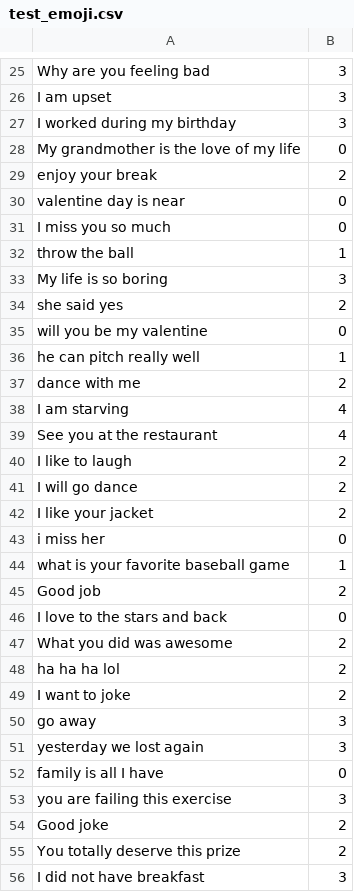
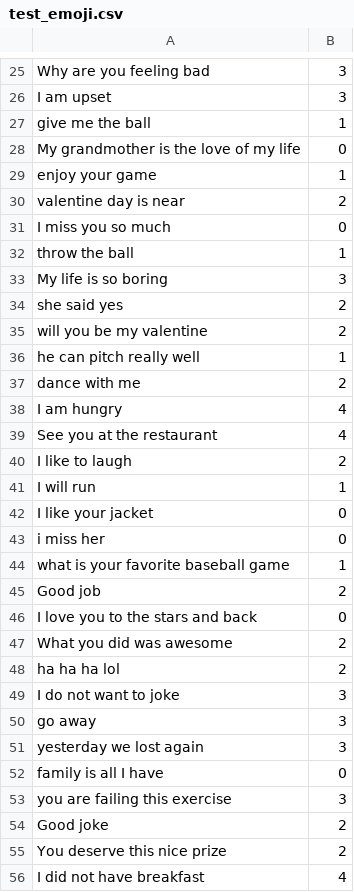
Before and after one commit to kmadhugit/SequenceModels, a CSV file: Emojify/data/test_emoji.csv, drawn as a sheet; only a part is shown, gaps mark what is left out; the diff covers the shown part only.

```diff
--- a/Emojify/data/test_emoji.csv
+++ b/Emojify/data/test_emoji.csv
@@ -26,6 +26,6 @@
 "I am upset	",3
-"I worked during my birthday	",3
+give me the ball,1
 "My grandmother is the love of my life	",0
-"enjoy your break	",2
-"valentine day is near	",0
+enjoy your game,1
+"valentine day is near	",2
 "I miss you so much	",0
@@ -34,10 +34,10 @@
 "she said yes	",2
-"will you be my valentine	",0
+"will you be my valentine	",2
 "he can pitch really well	",1
 "dance with me	",2
-"I am starving	",4
+I am hungry,4
 "See you at the restaurant	",4
 "I like to laugh	",2
-I will go dance,2
-"I like your jacket 	",2
+I will  run,1
+"I like your jacket 	",0
 "i miss her	",0
@@ -45,6 +45,6 @@ I will go dance,2
 "Good job	",2
-"I love to the stars and back	",0
+"I love you to the stars and back	",0
 "What you did was awesome	",2
 "ha ha ha lol	",2
-"I want to joke	",2
+"I do not want to joke	",3
 "go away	",3
@@ -54,3 +54,3 @@ I will go dance,2
 "Good joke	",2
-"You totally deserve this prize	",2
-I did not have breakfast ,3
+"You deserve this nice prize	",2
+I did not have breakfast ,4
```
Also changed, not shown: 2 added rows, 2 removed rows and 5 edited cells elsewhere in this file, 17 other files.
